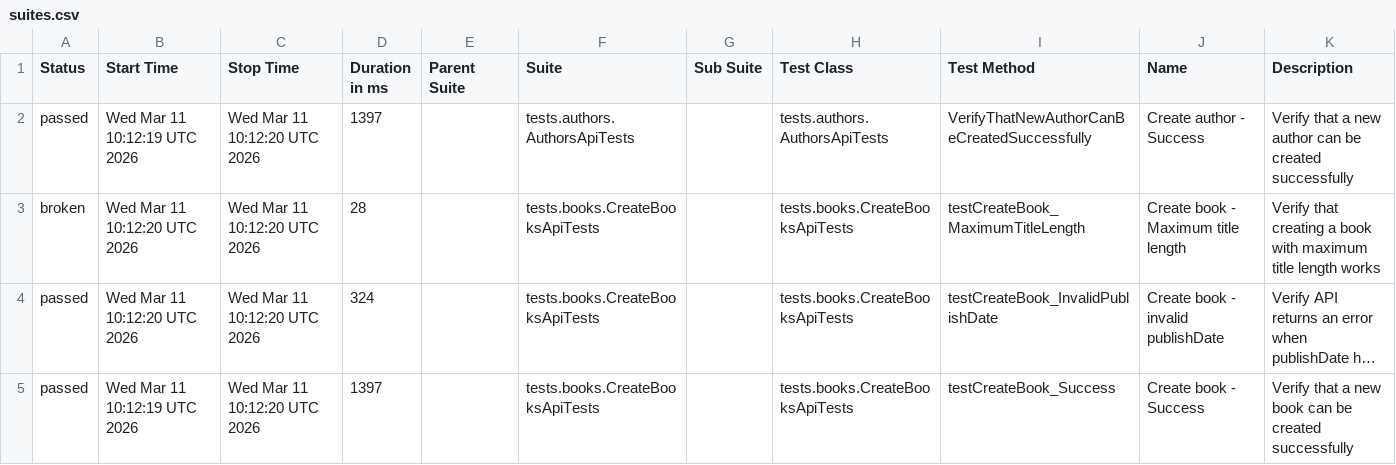
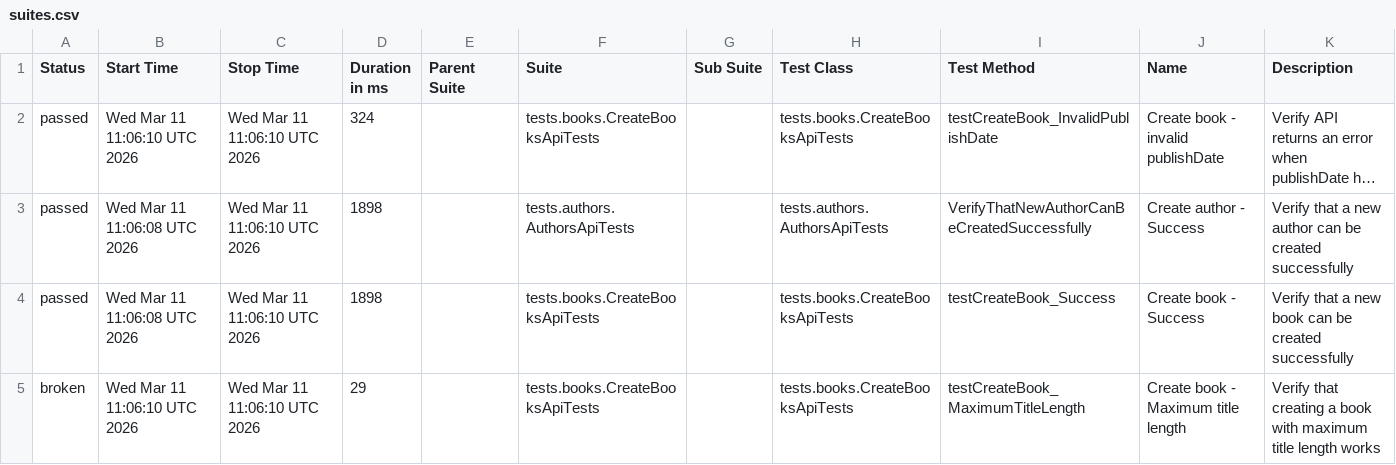
Before and after one commit to GalynaUdaltsova/bookstore-api-tests, a CSV file: data/suites.csv, drawn as a sheet; long unchanged cells end in …; removed rows and columns are numbered as before the commit, all else as after; the diff names each change by its address in the sheet, - before the commit and + after, or states it on an @@ line.

```diff
--- a/data/suites.csv
+++ b/data/suites.csv
-row 2: passed | Wed Mar 11 10:12:19 UTC 2026 | Wed Mar 11 10:12:20 UTC 2026 | 1397 |  | tests.authors.AuthorsApiTests |  | tests.authors.AuthorsApiTests | VerifyThatNewAuthorCanBeCreatedSuccessfully | Create author - Success | Verify that a new author can be created successfully
-row 3: broken | Wed Mar 11 10:12:20 UTC 2026 | Wed Mar 11 10:12:20 UTC 2026 | 28 |  | tests.books.CreateBooksApiTests |  | tests.books.CreateBooksApiTests | testCreateBook_MaximumTitleLength | Create book - Maximum title length | Verify that creating a book with maximum title length works
-B2 (Start Time): Wed Mar 11 10:12:20 UTC 2026
+B2 (Start Time): Wed Mar 11 11:06:10 UTC 2026
-C2 (Stop Time): Wed Mar 11 10:12:20 UTC 2026
+C2 (Stop Time): Wed Mar 11 11:06:10 UTC 2026
+row 3: passed | Wed Mar 11 11:06:08 UTC 2026 | Wed Mar 11 11:06:10 UTC 2026 | 1898 |  | tests.authors.AuthorsApiTests |  | tests.authors.AuthorsApiTests | VerifyThatNewAuthorCanBeCreatedSuccessfully | Create author - Success | Verify that a new author can be created successfully
-B4 (Start Time): Wed Mar 11 10:12:19 UTC 2026
+B4 (Start Time): Wed Mar 11 11:06:08 UTC 2026
-C4 (Stop Time): Wed Mar 11 10:12:20 UTC 2026
+C4 (Stop Time): Wed Mar 11 11:06:10 UTC 2026
-D4 (Duration in ms): 1397
+D4 (Duration in ms): 1898
+row 5: broken | Wed Mar 11 11:06:10 UTC 2026 | Wed Mar 11 11:06:10 UTC 2026 | 29 |  | tests.books.CreateBooksApiTests |  | tests.books.CreateBooksApiTests | testCreateBook_MaximumTitleLength | Create book - Maximum title length | Verify that creating a book with maximum title length works
```
Also changed, not shown: 36 other files.
